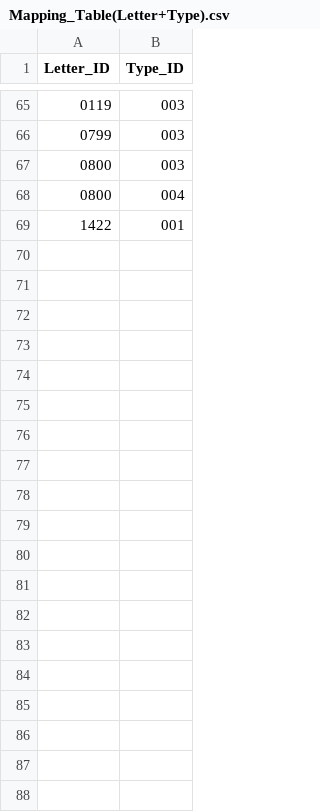
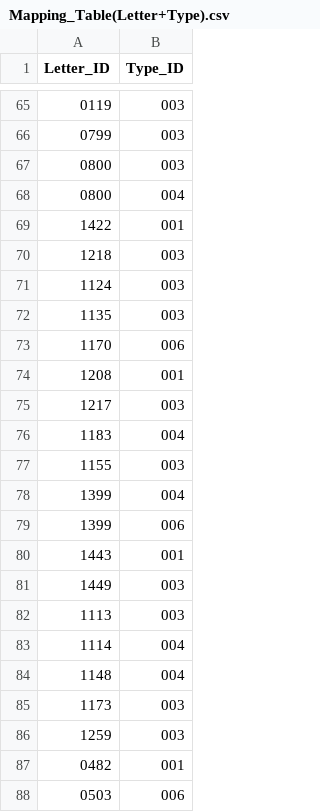
Before and after one commit to isaw-ga-3024/isaw-ga-3024.github.io, a CSV file: Papadimitriou-Mikael-mikepnyu/Libanius/Tables/CSV/Mapping_Table(Letter+Type).csv, drawn as a sheet; only a part is shown, gaps mark what is left out; the diff covers the shown part only; the diff names each change by its address in the sheet, - before the commit and + after, or states it on an @@ line.

```diff
--- a/Papadimitriou-Mikael-mikepnyu/Libanius/Tables/CSV/Mapping_Table(Letter+Type).csv
+++ b/Papadimitriou-Mikael-mikepnyu/Libanius/Tables/CSV/Mapping_Table(Letter+Type).csv
+row 70: 1218 | 003
+row 71: 1124 | 003
+row 72: 1135 | 003
+row 73: 1170 | 006
+row 74: 1208 | 001
+row 75: 1217 | 003
+row 76: 1183 | 004
+row 77: 1155 | 003
+row 78: 1399 | 004
+row 79: 1399 | 006
+row 80: 1443 | 001
+row 81: 1449 | 003
+row 82: 1113 | 003
+row 83: 1114 | 004
+row 84: 1148 | 004
+row 85: 1173 | 003
+row 86: 1259 | 003
+row 87: 0482 | 001
+row 88: 0503 | 006
```
Also changed, not shown: 41 added rows elsewhere in this file, Papadimitriou-Mikael-mikepnyu/Libanius/Tables/CSV/Carrier_Table.csv, Papadimitriou-Mikael-mikepnyu/Libanius/Tables/CSV/Destination_Table.csv, 3 other files.
